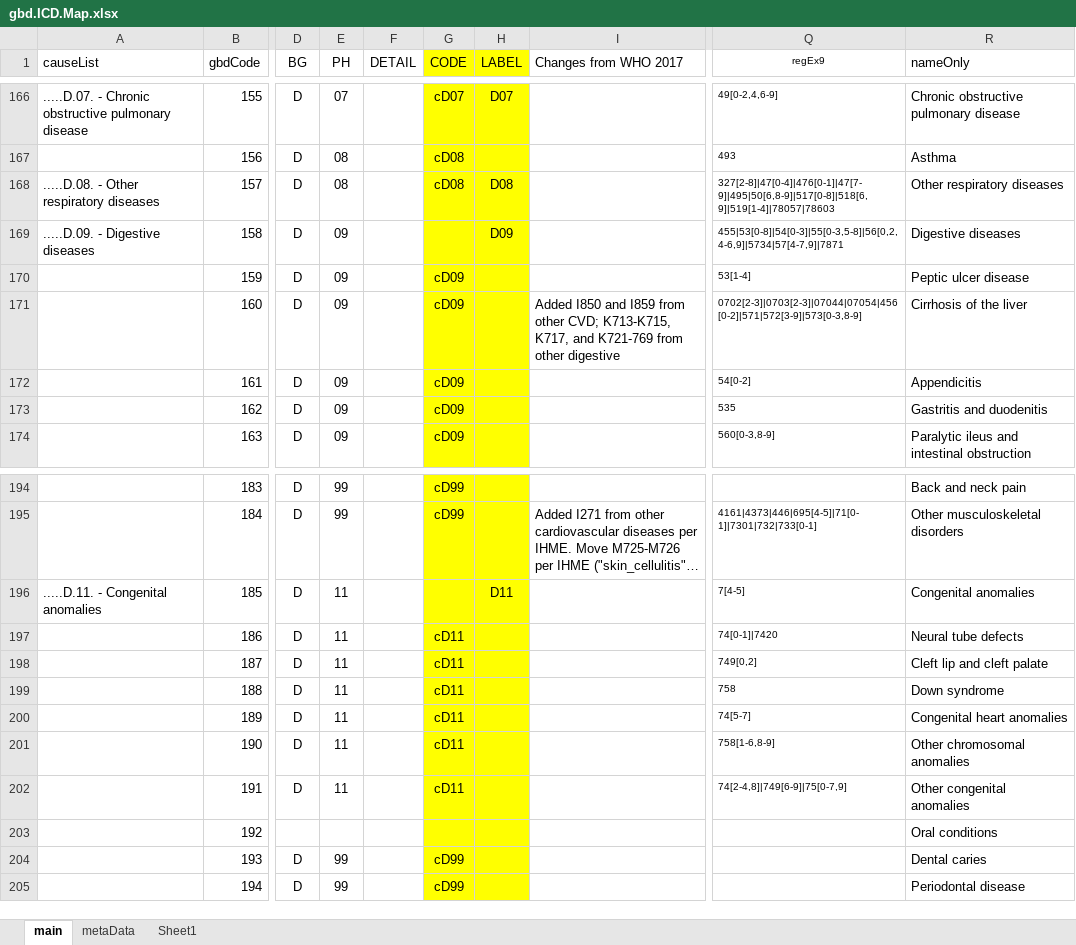
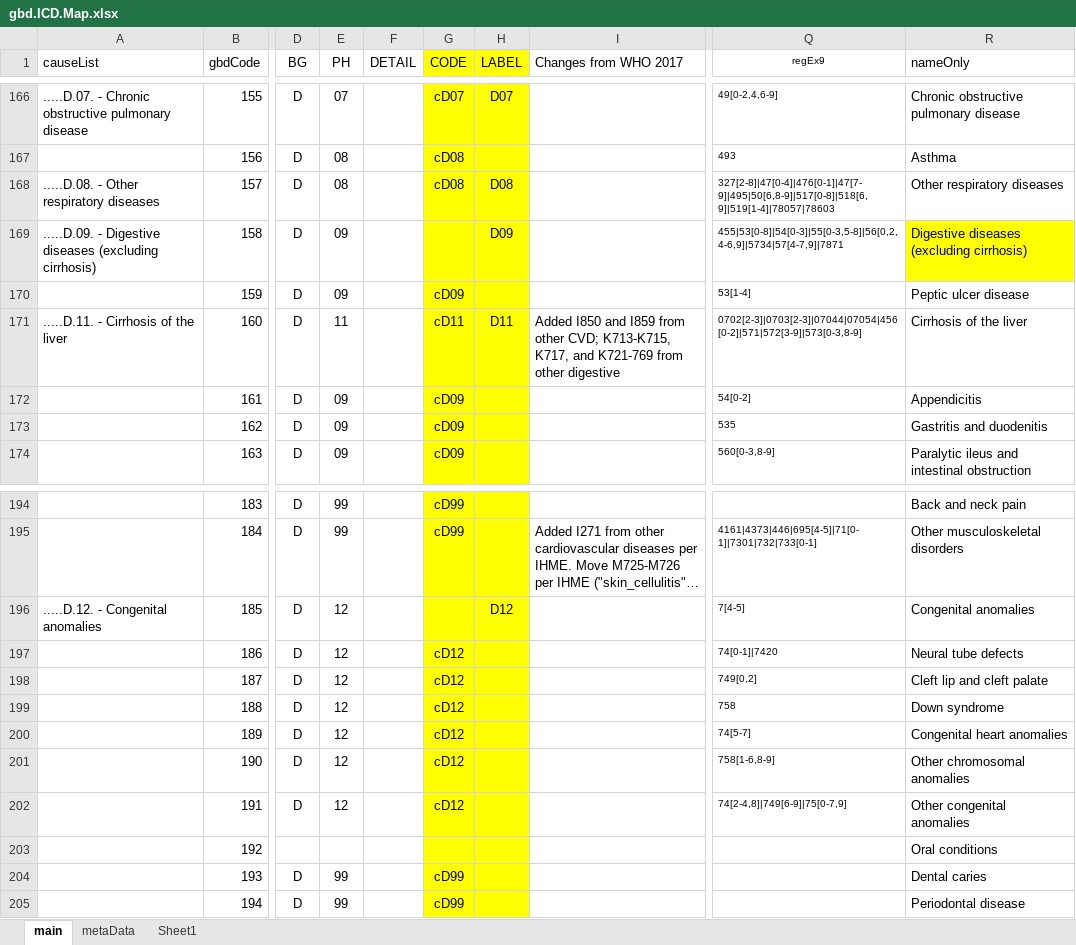
Before and after one commit to mcSamuelDataSci/CACommunityBurden, an Excel workbook: myCBD/myInfo/gbd.ICD.Map.xlsx, sheet main, drawn as a sheet; only a part is shown, gaps mark what is left out; long unchanged cells end in …; values as stored, in another font and other column widths than the file's, no borders; the diff names each change by its address in the sheet, - before the commit and + after, or states it on an @@ line.

Commit message:
seperated cirrhosis

```diff
--- a/myCBD/myInfo/gbd.ICD.Map.xlsx (sheet main)
+++ b/myCBD/myInfo/gbd.ICD.Map.xlsx (sheet main)
-A169 (causeList): .....D.09. - Digestive diseases
+A169 (causeList): .....D.09. - Digestive diseases (excluding cirrhosis)
-R169 (nameOnly): Digestive diseases
+R169 (nameOnly): Digestive diseases (excluding cirrhosis)
-R169 fill: none
+R169 fill: #FFFF00
-A171 (causeList): (empty)
+A171 (causeList): .....D.11. - Cirrhosis of the liver
-E171 (PH): 09
+E171 (PH): 11
-G171 (CODE): cD09
+G171 (CODE): cD11
-H171 (LABEL): (empty)
+H171 (LABEL): D11
-A196 (causeList): .....D.11. - Congenital anomalies
+A196 (causeList): .....D.12. - Congenital anomalies
-E196:E202 (PH): 11
+E196:E202 (PH): 12
-H196 (LABEL): D11
+H196 (LABEL): D12
-G197:G202 (CODE): cD11
+G197:G202 (CODE): cD12
```
Also changed, not shown: 7 other files.
